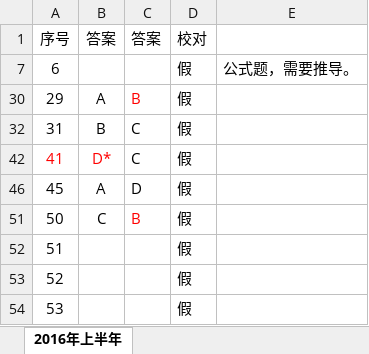
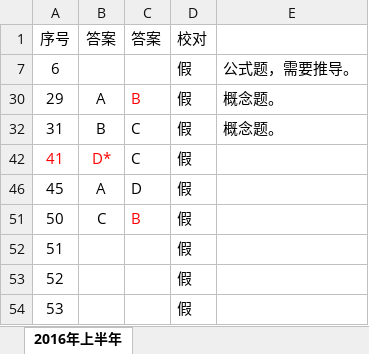
Before and after one commit to Qr1mln/Qr1mln-notes, an Excel workbook: docs/public/exam/2019-shang-2.xlsx, sheet 2016年上半年, drawn as a sheet; only a part is shown; values as stored, in another font and other column widths than the file's, no borders; the diff names each change by its address in the sheet, - before the commit and + after, or states it on an @@ line.

Commit message:
docs: 更新 2019 上半年真题 2019-shang-2.xlsx

```diff
--- a/docs/public/exam/2019-shang-2.xlsx (sheet 2016年上半年)
+++ b/docs/public/exam/2019-shang-2.xlsx (sheet 2016年上半年)
-E30: (empty)
+E30: 概念题。
-E32: (empty)
+E32: 概念题。
```
